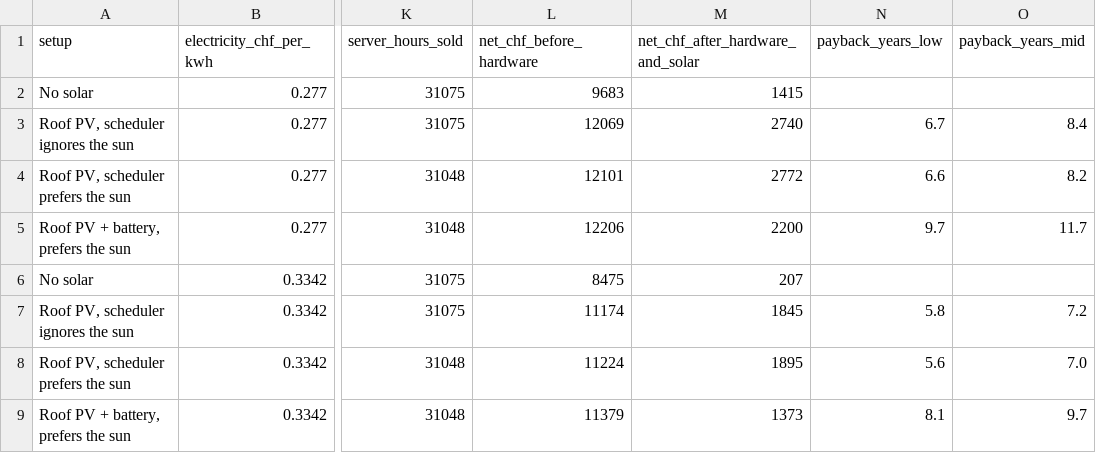
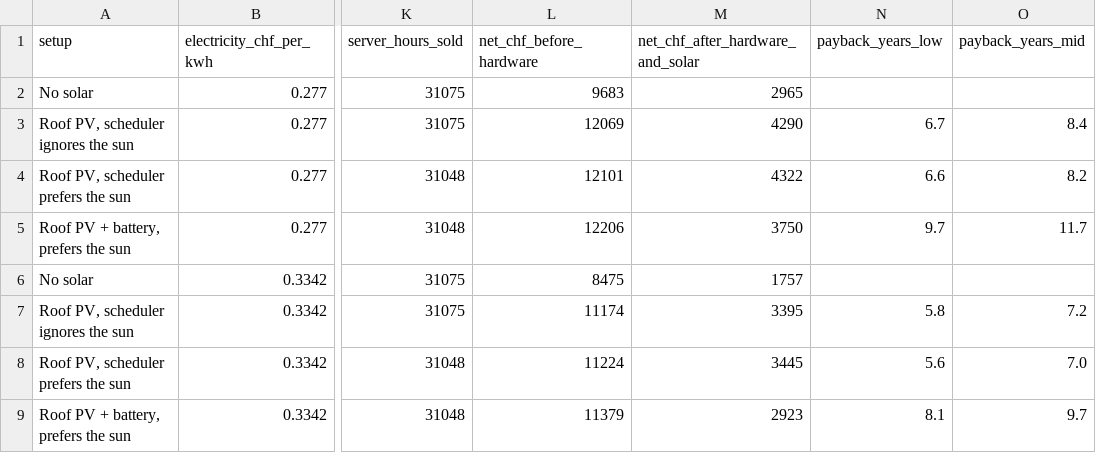
Before and after one commit to CPD9/kachel, a CSV file: docs/economics/data/solar.csv, drawn as a sheet; only a part is shown, gaps mark what is left out; the diff names each change by its address in the sheet, - before the commit and + after, or states it on an @@ line.

```diff
--- a/docs/economics/data/solar.csv
+++ b/docs/economics/data/solar.csv
-M2 (net_chf_after_hardware_and_solar): 1415
+M2 (net_chf_after_hardware_and_solar): 2965
-M3 (net_chf_after_hardware_and_solar): 2740
+M3 (net_chf_after_hardware_and_solar): 4290
-M4 (net_chf_after_hardware_and_solar): 2772
+M4 (net_chf_after_hardware_and_solar): 4322
-M5 (net_chf_after_hardware_and_solar): 2200
+M5 (net_chf_after_hardware_and_solar): 3750
-M6 (net_chf_after_hardware_and_solar): 207
+M6 (net_chf_after_hardware_and_solar): 1757
-M7 (net_chf_after_hardware_and_solar): 1845
+M7 (net_chf_after_hardware_and_solar): 3395
-M8 (net_chf_after_hardware_and_solar): 1895
+M8 (net_chf_after_hardware_and_solar): 3445
-M9 (net_chf_after_hardware_and_solar): 1373
+M9 (net_chf_after_hardware_and_solar): 2923
```
Also changed, not shown: docs/economics/data/buildings.csv, docs/economics/data/hardware.csv, 33 other files.
